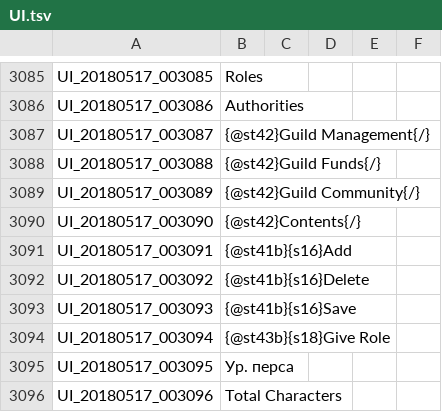
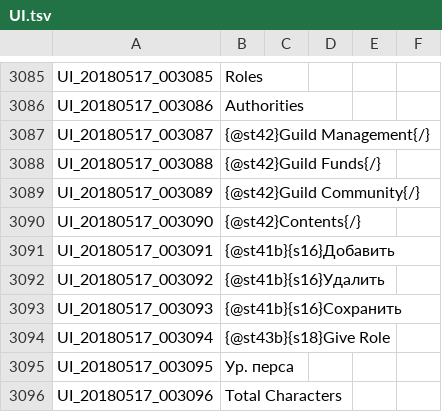
Before and after one commit to Treeofsavior/RussianTranslation, a TSV file: UI.tsv, drawn as a sheet; only a part is shown, gaps mark what is left out.

Commit message:
10.10.2020
Перевод

```diff
--- a/UI.tsv
+++ b/UI.tsv
@@ -3090,5 +3090,5 @@ UI_20180517_003089	{@st42}Guild Community{/}
 UI_20180517_003090	{@st42}Contents{/}
-UI_20180517_003091	{@st41b}{s16}Add
-UI_20180517_003092	{@st41b}{s16}Delete
-UI_20180517_003093	{@st41b}{s16}Save
+UI_20180517_003091	{@st41b}{s16}Добавить
+UI_20180517_003092	{@st41b}{s16}Удалить
+UI_20180517_003093	{@st41b}{s16}Сохранить
 UI_20180517_003094	{@st43b}{s18}Give Role
```
